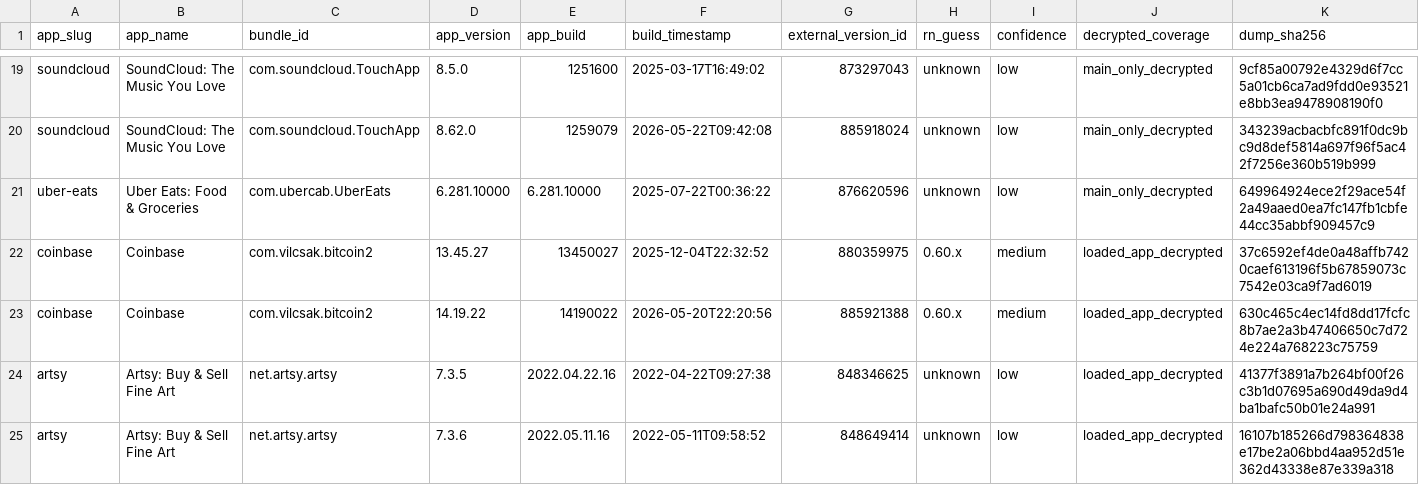
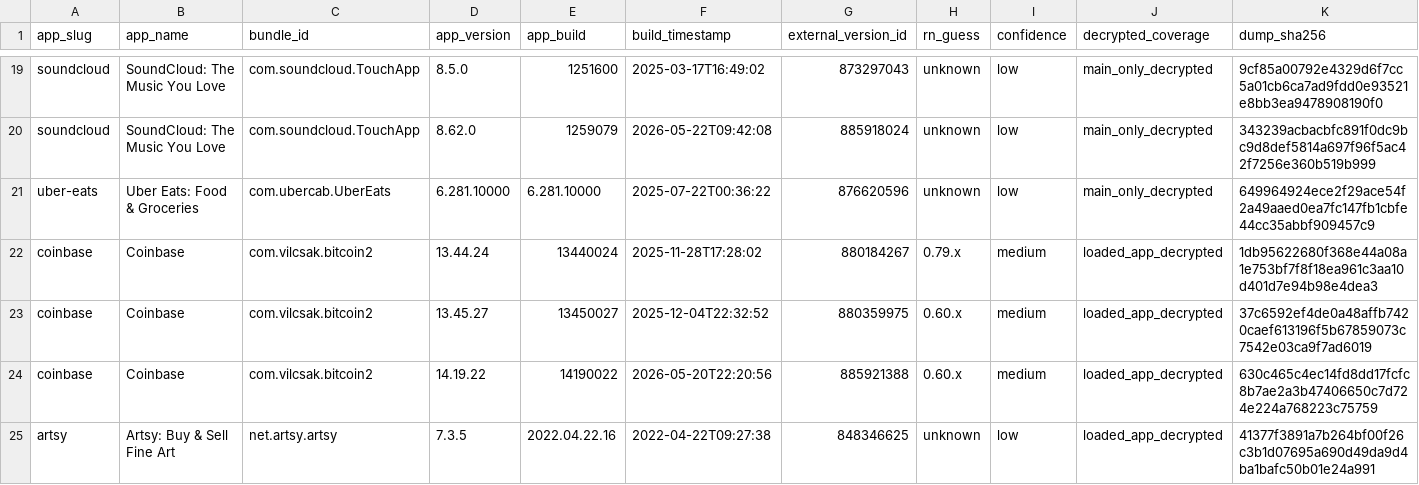
Before and after one commit to wowlocal/rn, a CSV file: reports/rn-binary-size-overhead.csv, drawn as a sheet; only a part is shown, gaps mark what is left out; the shorter side is filled out with more unchanged rows; rows hold the shown columns only; the diff names each change by its address in the sheet, - before the commit and + after, or states it on an @@ line.

```diff
--- a/reports/rn-binary-size-overhead.csv
+++ b/reports/rn-binary-size-overhead.csv
+row 22: coinbase | Coinbase | com.vilcsak.bitcoin2 | 13.44.24 | 13440024 | 2025-11-28T17:28:02 | 880184267 | 0.79.x | medium | loaded_app_decrypted | 1db95622680f368e44a08a1e753bf7f8f18ea961c3aa10d401d7e94b98e4dea3
```
Also changed, not shown: reports/coinbase/versions.csv, 6 other files.
